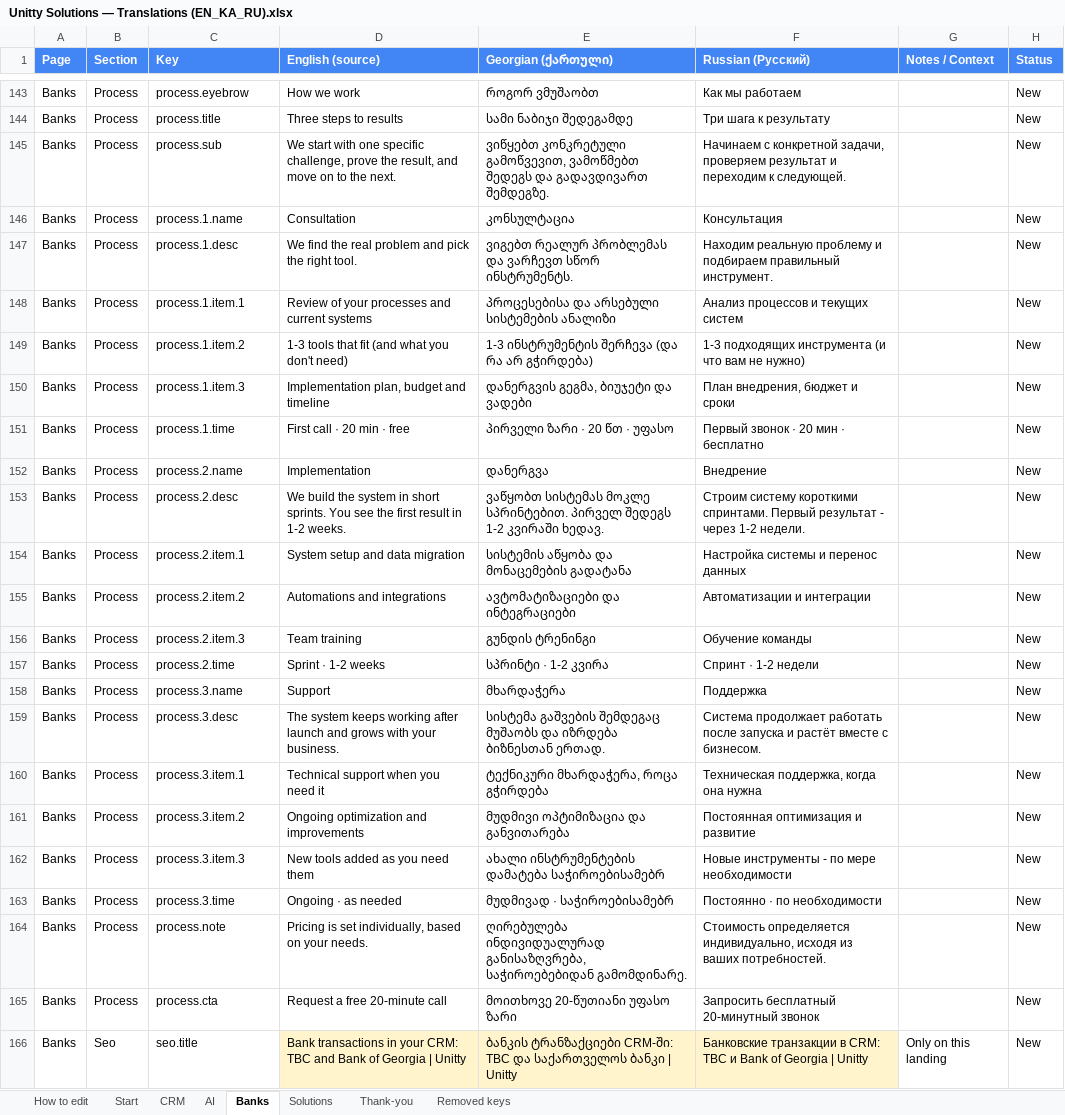
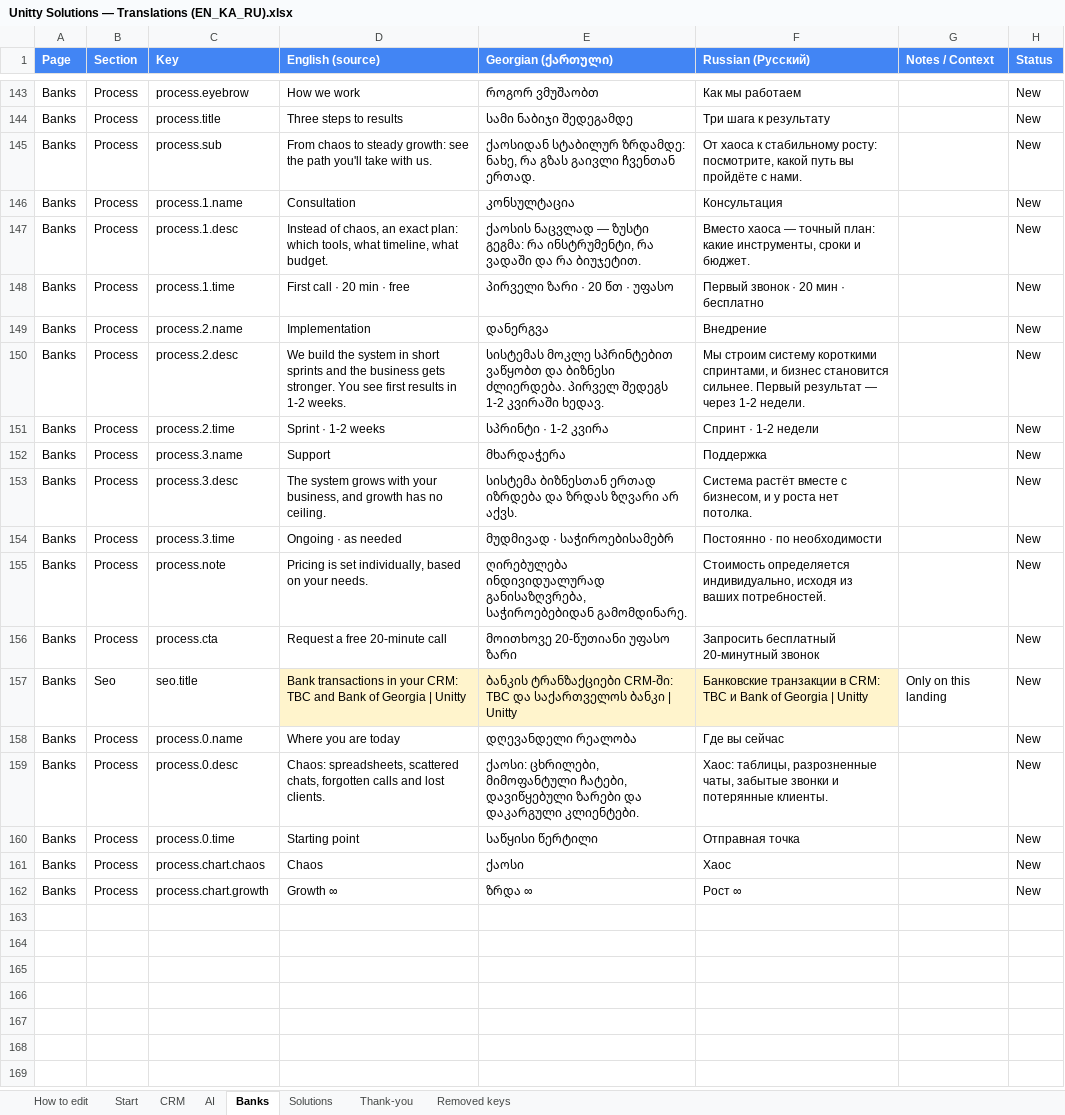
Before and after one commit to Unitty-hub/unitty-solutions-landing, an Excel workbook: Claude outputs/Unitty Solutions — Translations (EN_KA_RU).xlsx, sheet Banks, drawn as a sheet; only a part is shown, gaps mark what is left out; values as stored, in another font and other column widths than the file's, no borders; removed rows and columns are numbered as before the commit, all else as after; the diff names each change by its address in the sheet, - before the commit and + after, or states it on an @@ line.

```diff
--- a/Claude outputs/Unitty Solutions — Translations (EN_KA_RU).xlsx (sheet Banks)
+++ b/Claude outputs/Unitty Solutions — Translations (EN_KA_RU).xlsx (sheet Banks)
-D145 (English (source)): We start with one specific challenge, prove the result, and move on to the next.
+D145 (English (source)): From chaos to steady growth: see the path you'll take with us.
-E145 (Georgian (ქართული)): ვიწყებთ კონკრეტული გამოწვევით, ვამოწმებთ შედეგს და გადავდივართ შემდეგზე.
+E145 (Georgian (ქართული)): ქაოსიდან სტაბილურ ზრდამდე: ნახე, რა გზას გაივლი ჩვენთან ერთად.
-F145 (Russian (Русский)): Начинаем с конкретной задачи, проверяем результат и переходим к следующей.
+F145 (Russian (Русский)): От хаоса к стабильному росту: посмотрите, какой путь вы пройдёте с нами.
-D147 (English (source)): We find the real problem and pick the right tool.
+D147 (English (source)): Instead of chaos, an exact plan: which tools, what timeline, what budget.
-E147 (Georgian (ქართული)): ვიგებთ რეალურ პრობლემას და ვარჩევთ სწორ ინსტრუმენტს.
+E147 (Georgian (ქართული)): ქაოსის ნაცვლად — ზუსტი გეგმა: რა ინსტრუმენტი, რა ვადაში და რა ბიუჯეტით.
-F147 (Russian (Русский)): Находим реальную проблему и подбираем правильный инструмент.
+F147 (Russian (Русский)): Вместо хаоса — точный план: какие инструменты, сроки и бюджет.
-row 148: Banks | Process | process.1.item.1 | Review of your processes and current systems | პროცესებისა და არსებული სისტემების ანალიზი | Анализ процессов и текущих систем |  | New
-row 149: Banks | Process | process.1.item.2 | 1-3 tools that fit (and what you don't need) | 1-3 ინსტრუმენტის შერჩევა (და რა არ გჭირდება) | 1-3 подходящих инструмента (и что вам не нужно) |  | New
-row 150: Banks | Process | process.1.item.3 | Implementation plan, budget and timeline | დანერგვის გეგმა, ბიუჯეტი და ვადები | План внедрения, бюджет и сроки |  | New
-D150 (English (source)): …in short sprints. You see the first result in 1-2…
+D150 (English (source)): …in short sprints and the business gets stronger. You see first results in 1-2…
-E150 (Georgian (ქართული)): ვაწყობთ სისტემას მოკლე სპრინტებით. პირველ შედეგს…
+E150 (Georgian (ქართული)): სისტემას მოკლე სპრინტებით ვაწყობთ და ბიზნესი ძლიერდება. პირველ შედეგს…
-F150 (Russian (Русский)): Строим систему короткими спринтами. Первый результат - через 1-2…
+F150 (Russian (Русский)): Мы строим систему короткими спринтами, и бизнес становится сильнее. Первый результат — через 1-2…
-row 154: Banks | Process | process.2.item.1 | System setup and data migration | სისტემის აწყობა და მონაცემების გადატანა | Настройка системы и перенос данных |  | New
-row 155: Banks | Process | process.2.item.2 | Automations and integrations | ავტომატიზაციები და ინტეგრაციები | Автоматизации и интеграции |  | New
-row 156: Banks | Process | process.2.item.3 | Team training | გუნდის ტრენინგი | Обучение команды |  | New
-D153 (English (source)): The system keeps working after launch and grows with your business.
+D153 (English (source)): The system grows with your business, and growth has no ceiling.
-E153 (Georgian (ქართული)): სისტემა გაშვების შემდეგაც მუშაობს და იზრდება ბიზნესთან ერთად.
+E153 (Georgian (ქართული)): სისტემა ბიზნესთან ერთად იზრდება და ზრდას ზღვარი არ აქვს.
-F153 (Russian (Русский)): Система продолжает работать после запуска и растёт вместе с бизнесом.
+F153 (Russian (Русский)): Система растёт вместе с бизнесом, и у роста нет потолка.
-row 160: Banks | Process | process.3.item.1 | Technical support when you need it | ტექნიკური მხარდაჭერა, როცა გჭირდება | Техническая поддержка, когда она нужна |  | New
-row 161: Banks | Process | process.3.item.2 | Ongoing optimization and improvements | მუდმივი ოპტიმიზაცია და განვითარება | Постоянная оптимизация и развитие |  | New
-row 162: Banks | Process | process.3.item.3 | New tools added as you need them | ახალი ინსტრუმენტების დამატება საჭიროებისამებრ | Новые инструменты - по мере необходимости |  | New
+row 158: Banks | Process | process.0.name | Where you are today | დღევანდელი რეალობა | Где вы сейчас |  | New
+row 159: Banks | Process | process.0.desc | Chaos: spreadsheets, scattered chats, forgotten calls and lost clients. | ქაოსი: ცხრილები, მიმოფანტული ჩატები, დავიწყებული ზარები და დაკარგული კლიენტები. | Хаос: таблицы, разрозненные чаты, забытые звонки и потерянные клиенты. |  | New
+row 160: Banks | Process | process.0.time | Starting point | საწყისი წერტილი | Отправная точка |  | New
+row 161: Banks | Process | process.chart.chaos | Chaos | ქაოსი | Хаос |  | New
+row 162: Banks | Process | process.chart.growth | Growth ∞ | ზრდა ∞ | Рост ∞ |  | New
```
Also changed, not shown: sheet AI, sheet CRM, sheet Start, sheet Solutions, 9 other files.
